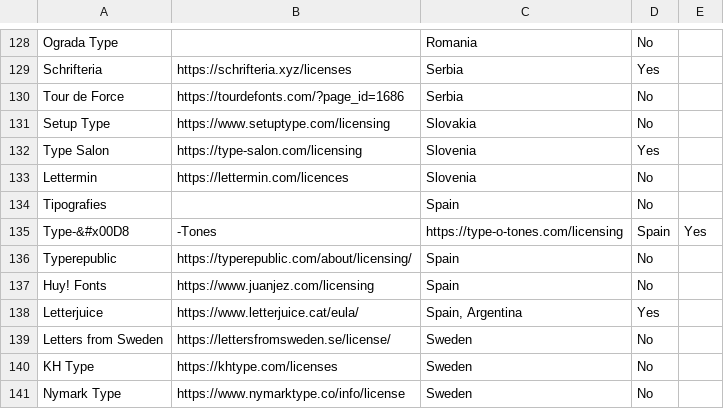
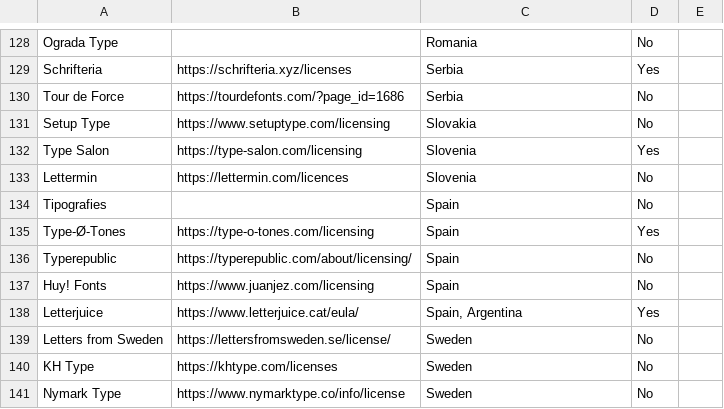
Before and after one commit to oscarotero/fontlicensingmess.com, a CSV file: _data/demographics.csv, drawn as a sheet; only a part is shown, gaps mark what is left out.

Commit message:
Update demographics.csv

```diff
--- a/_data/demographics.csv
+++ b/_data/demographics.csv
@@ -134,3 +134,3 @@ Lettermin;https://lettermin.com/licences;Slovenia;No
 Tipografies;;Spain;No
-Type-&#x00D8;-Tones;https://type-o-tones.com/licensing;Spain;Yes
+Type-Ø-Tones;https://type-o-tones.com/licensing;Spain;Yes
 Typerepublic;https://typerepublic.com/about/licensing/;Spain;No
```
